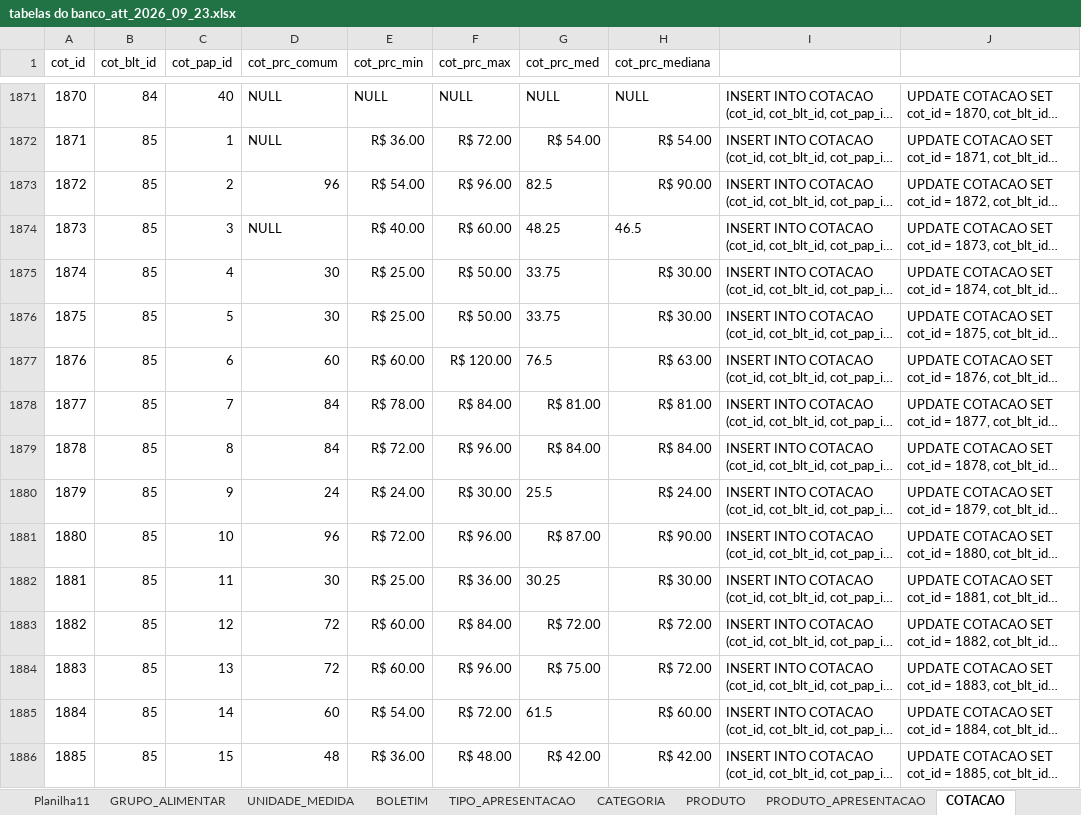
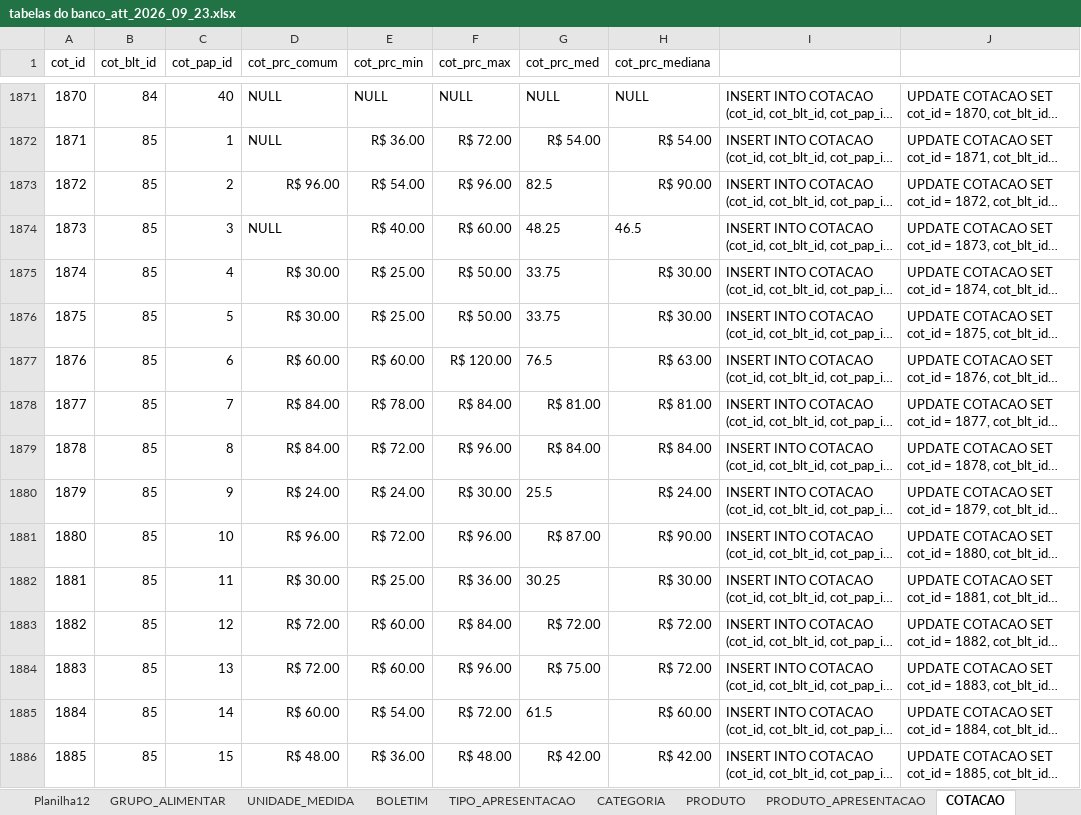
Before and after one commit to Granchamps/Lab_Banco_NUPPA, an Excel workbook: tabelas do banco_att_2026_09_23.xlsx, sheet COTACAO, drawn as a sheet; only a part is shown, gaps mark what is left out; long unchanged cells end in …; values as stored, in another font and other column widths than the file's, no borders; charts and pictures not drawn; the diff covers the shown part only; the diff names each change by its address in the sheet, - before the commit and + after, or states it on an @@ line.

```diff
--- a/tabelas do banco_att_2026_09_23.xlsx (sheet COTACAO)
+++ b/tabelas do banco_att_2026_09_23.xlsx (sheet COTACAO)
+sheet tab: Planilha12
-D1873 (cot_prc_comum): 96
+D1873 (cot_prc_comum): R$ 96.00
-D1875:D1876 (cot_prc_comum): 30
+D1875:D1876 (cot_prc_comum): R$ 30.00
-D1877 (cot_prc_comum): 60
+D1877 (cot_prc_comum): R$ 60.00
-D1878:D1879 (cot_prc_comum): 84
+D1878:D1879 (cot_prc_comum): R$ 84.00
-D1880 (cot_prc_comum): 24
+D1880 (cot_prc_comum): R$ 24.00
-D1881 (cot_prc_comum): 96
+D1881 (cot_prc_comum): R$ 96.00
-D1882 (cot_prc_comum): 30
+D1882 (cot_prc_comum): R$ 30.00
-D1883:D1884 (cot_prc_comum): 72
+D1883:D1884 (cot_prc_comum): R$ 72.00
-D1885 (cot_prc_comum): 60
+D1885 (cot_prc_comum): R$ 60.00
-D1886 (cot_prc_comum): 48
+D1886 (cot_prc_comum): R$ 48.00
```
Also changed, not shown: 108 edited cells elsewhere in this sheet, sheet BOLETIM, sheet Boletins Nuppa Site, charts or pictures.
